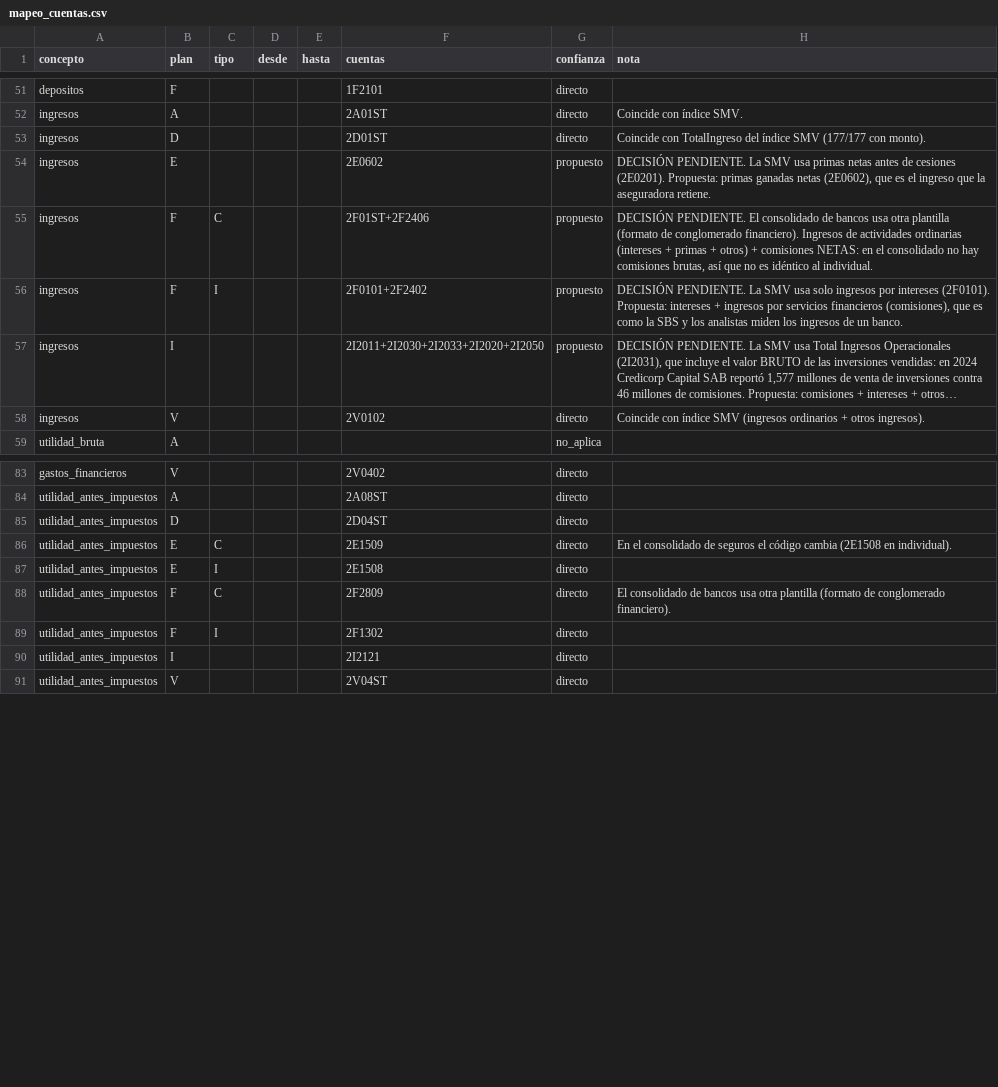
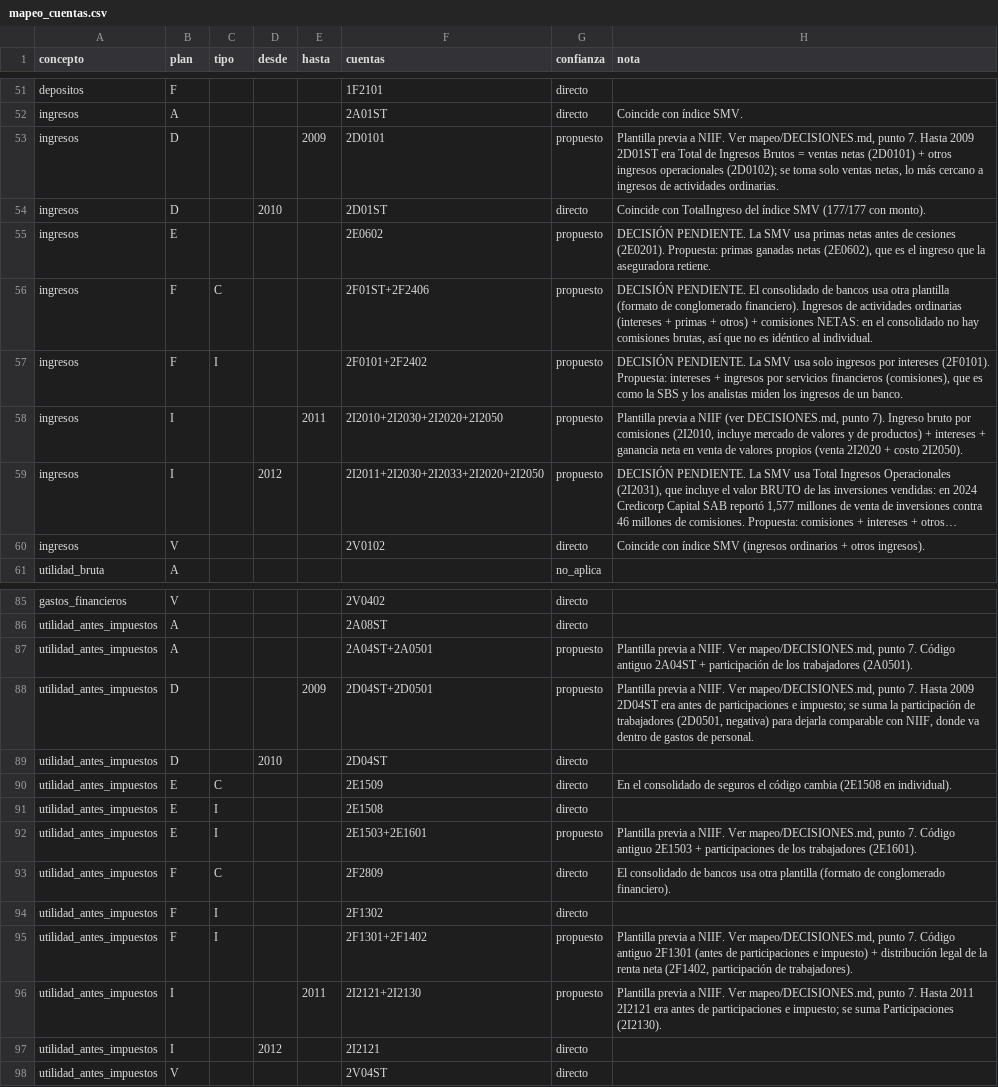
Before and after one commit to AtlasLedger/smv-eeff, a CSV file: mapeo/mapeo_cuentas.csv, drawn as a sheet; only a part is shown, gaps mark what is left out; long unchanged cells end in …; addresses are those after the commit; the diff names each change by its address in the sheet, - before the commit and + after, or states it on an @@ line.

```diff
--- a/mapeo/mapeo_cuentas.csv
+++ b/mapeo/mapeo_cuentas.csv
+row 53: ingresos | D |  |  | 2009 | 2D0101 | propuesto | Plantilla previa a NIIF. Ver mapeo/DECISIONES.md, punto 7. Hasta 2009 2D01ST era Total de Ingresos Brutos = ventas netas (2D0101) + otros ingresos operacionales (2D0102); se toma solo ventas netas, lo más cercano a ingresos de actividades ordinarias.
-D54 (desde): (empty)
+D54 (desde): 2010
+row 58: ingresos | I |  |  | 2011 | 2I2010+2I2030+2I2020+2I2050 | propuesto | Plantilla previa a NIIF (ver DECISIONES.md, punto 7). Ingreso bruto por comisiones (2I2010, incluye mercado de valores y de productos) + intereses + ganancia neta en venta de valores propios (venta 2I2020 + costo 2I2050).
-D59 (desde): (empty)
+D59 (desde): 2012
+row 87: utilidad_antes_impuestos | A |  |  |  | 2A04ST+2A0501 | propuesto | Plantilla previa a NIIF. Ver mapeo/DECISIONES.md, punto 7. Código antiguo 2A04ST + participación de los trabajadores (2A0501).
+row 88: utilidad_antes_impuestos | D |  |  | 2009 | 2D04ST+2D0501 | propuesto | Plantilla previa a NIIF. Ver mapeo/DECISIONES.md, punto 7. Hasta 2009 2D04ST era antes de participaciones e impuesto; se suma la participación de trabajadores (2D0501, negativa) para dejarla comparable con NIIF, donde va dentro de gastos de personal.
-D89 (desde): (empty)
+D89 (desde): 2010
+row 92: utilidad_antes_impuestos | E | I |  |  | 2E1503+2E1601 | propuesto | Plantilla previa a NIIF. Ver mapeo/DECISIONES.md, punto 7. Código antiguo 2E1503 + participaciones de los trabajadores (2E1601).
+row 95: utilidad_antes_impuestos | F | I |  |  | 2F1301+2F1402 | propuesto | Plantilla previa a NIIF. Ver mapeo/DECISIONES.md, punto 7. Código antiguo 2F1301 (antes de participaciones e impuesto) + distribución legal de la renta neta (2F1402, participación de trabajadores).
+row 96: utilidad_antes_impuestos | I |  |  | 2011 | 2I2121+2I2130 | propuesto | Plantilla previa a NIIF. Ver mapeo/DECISIONES.md, punto 7. Hasta 2011 2I2121 era antes de participaciones e impuesto; se suma Participaciones (2I2130).
-D97 (desde): (empty)
+D97 (desde): 2012
```
Also changed, not shown: 2 other files.
